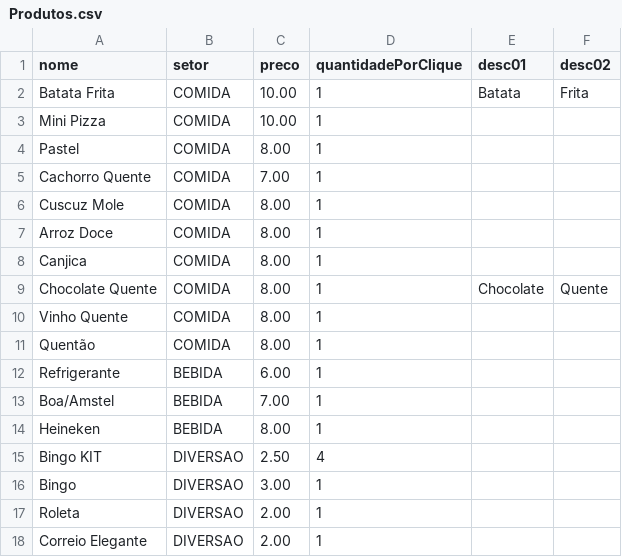
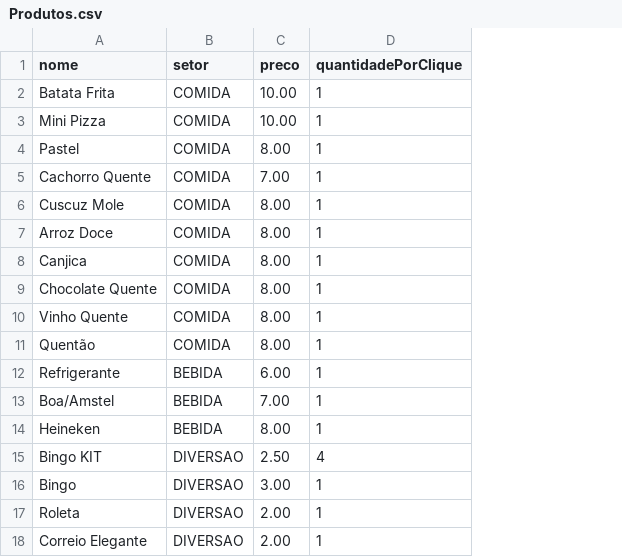
Before and after one commit to osseab/Quermesse, a CSV file: Produtos.csv, drawn as a sheet; the diff names each change by its address in the sheet, - before the commit and + after, or states it on an @@ line.

Commit message:
Update Produtos.csv

```diff
--- a/Produtos.csv
+++ b/Produtos.csv
-column E (desc01), rows 2-9: Batata |  |  |  |  |  |  | Chocolate
-column F (desc02), rows 2-9: Frita |  |  |  |  |  |  | Quente
```
